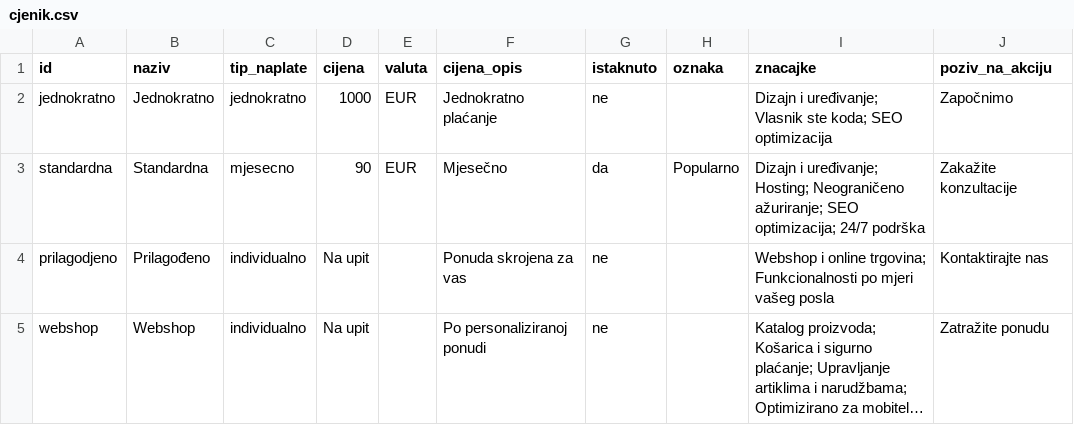
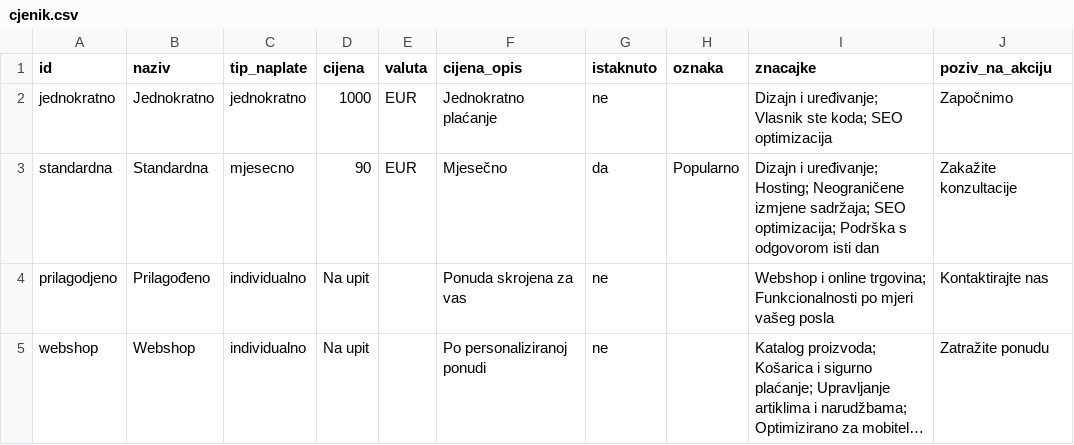
Before and after one commit to tomislavjankovic92-coder/kreirai-site, a CSV file: cjenik.csv, drawn as a sheet; long unchanged cells end in ….

```diff
--- a/cjenik.csv
+++ b/cjenik.csv
@@ -2,3 +2,3 @@
 jednokratno,Jednokratno,jednokratno,1000,EUR,Jednokratno plaćanje,ne,,Dizajn i uređivanje; Vlasnik ste koda; SEO optimizacija,Započnimo
-standardna,Standardna,mjesecno,90,EUR,Mjesečno,da,Popularno,Dizajn i uređivanje; Hosting; Neograničeno ažuriranje; SEO optimizacija; 24/7 podrška,Zakažite konzultacije
+standardna,Standardna,mjesecno,90,EUR,Mjesečno,da,Popularno,Dizajn i uređivanje; Hosting; Neograničene izmjene sadržaja; SEO optimizacija; Podrška s odgovorom isti dan,Zakažite konzultacije
 prilagodjeno,Prilagođeno,individualno,Na upit,,Ponuda skrojena za vas,ne,,Webshop i online trgovina; Funkcionalnosti po mjeri vašeg posla,Kontaktirajte nas
```
Also changed, not shown: 6 other files.
